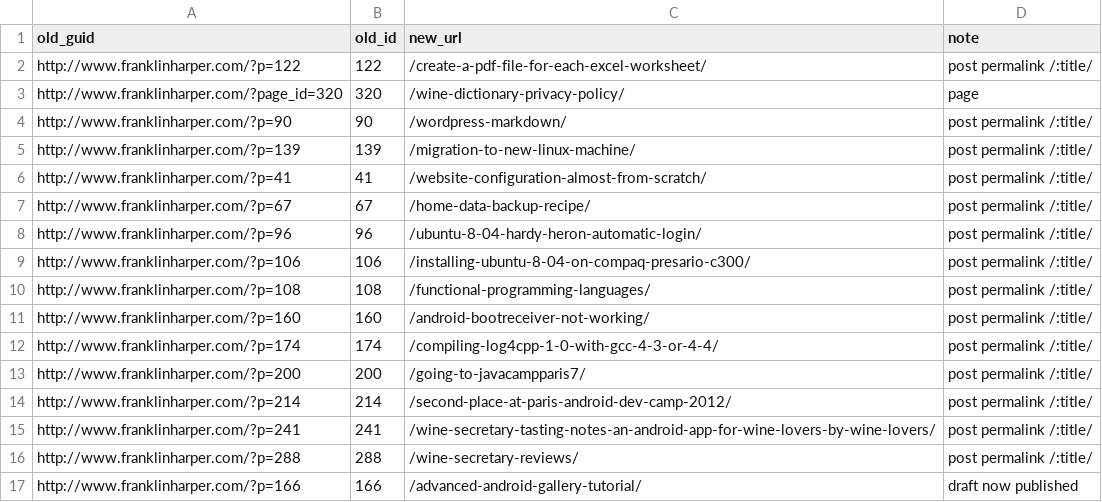
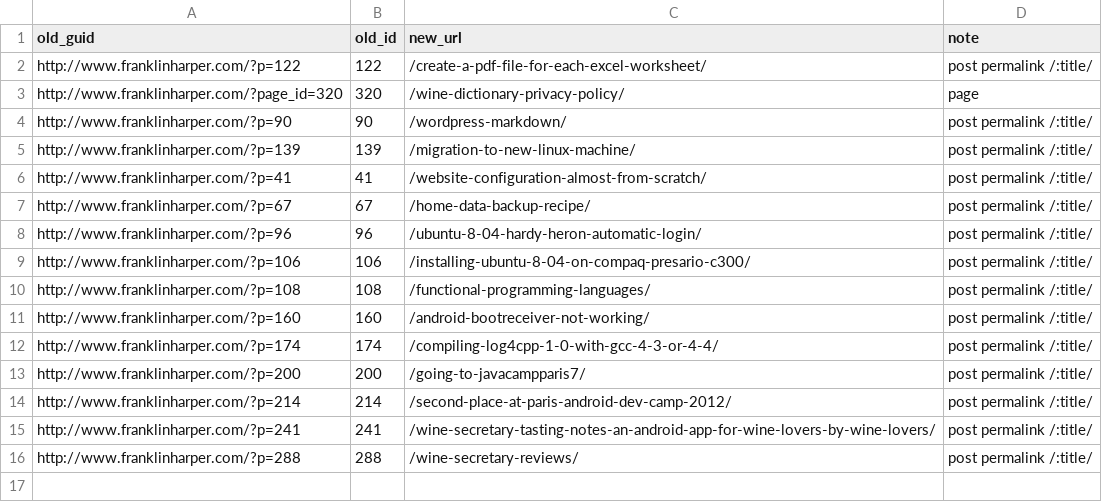
Before and after one commit to franklinharper/franklinharper.github.io, a CSV file: dns/franklin-urlmap.csv, drawn as a sheet; the diff names each change by its address in the sheet, - before the commit and + after, or states it on an @@ line.

Commit message:
Delete advanced-android-gallery-tutorial + prune urlmap/404 entry (?p=166)

```diff
--- a/dns/franklin-urlmap.csv
+++ b/dns/franklin-urlmap.csv
-row 17: http://www.franklinharper.com/?p=166 | 166 | /advanced-android-gallery-tutorial/ | draft now published
```
Also changed, not shown: 2 other files.
